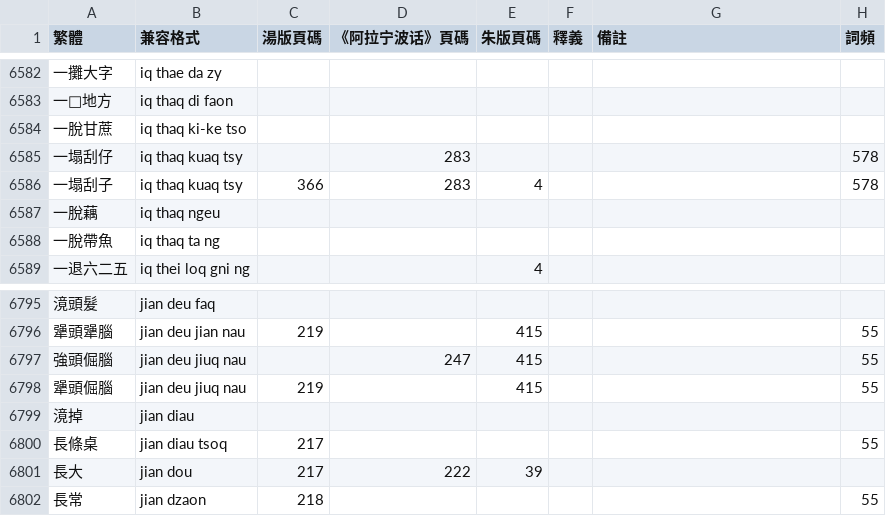
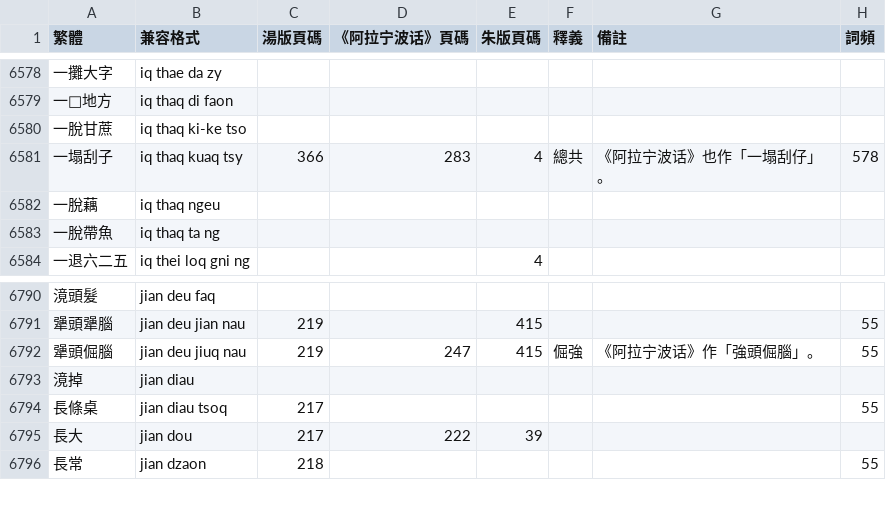
Before and after one commit to ionkaon/dictionary, a TSV file: 詞表.tsv, drawn as a sheet; only a part is shown, gaps mark what is left out; the diff covers the shown part only.

Commit message:
perf(詞表): 厥去, 彈硬, 動火, 一塌刮子, 犟頭倔腦, 涴注蒼蠅, 簇刮剌新
* 厥去: 湯版作「厥起」。
* 彈硬: 《阿拉宁波话》及朱版作「檀硬」。
* 動火: 湯版作「動伙」。
* 一塌刮子: 《阿拉宁波话》也作「一塌刮仔」。
* 犟頭倔腦: 《阿拉宁波话》作「強頭倔腦」。
* 涴注蒼蠅: 《阿拉宁波话》作「屙嘴蒼蠅」。
* 簇刮剌新: 湯版作「簇刮勒新」，《阿拉宁波话》作「簇括剌新」。

```diff
--- a/詞表.tsv
+++ b/詞表.tsv
@@ -6584,4 +6580,3 @@
 一脫甘蔗	iq thaq ki-ke tso						
-一塌刮仔	iq thaq kuaq tsy		283				578
-一塌刮子	iq thaq kuaq tsy	366	283	4			578
+一塌刮子	iq thaq kuaq tsy	366	283	4	總共	《阿拉宁波话》也作「一塌刮仔」。	578
 一脫藕	iq thaq ngeu						
@@ -6796,4 +6791,3 @@
 犟頭犟腦	jian deu jian nau	219		415			55
-強頭倔腦	jian deu jiuq nau		247	415			55
-犟頭倔腦	jian deu jiuq nau	219		415			55
+犟頭倔腦	jian deu jiuq nau	219	247	415	倔強	《阿拉宁波话》作「強頭倔腦」。	55
 滰掉	jian diau						
```
Also changed, not shown: 8 removed rows and 21 edited cells elsewhere in this file.
